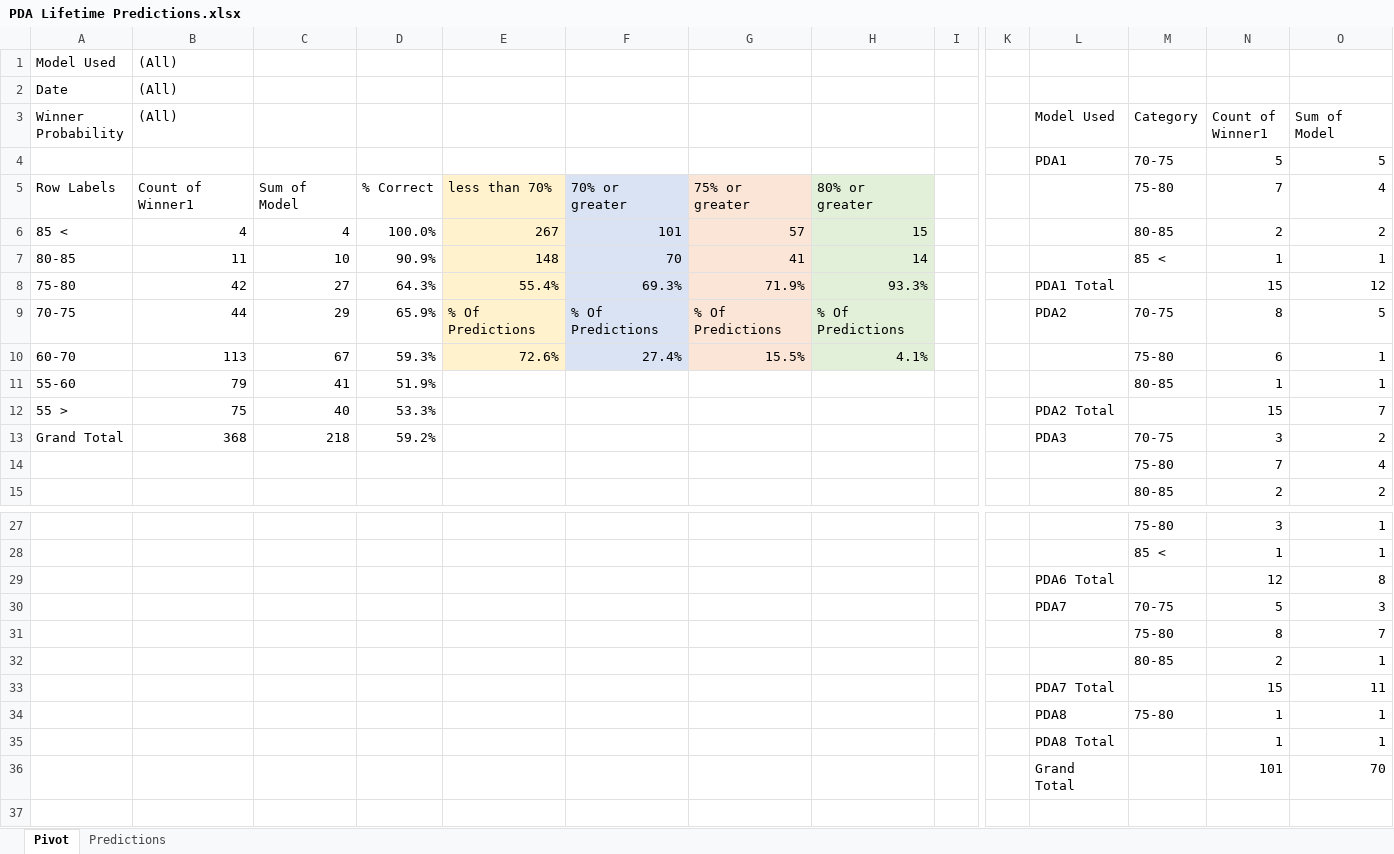
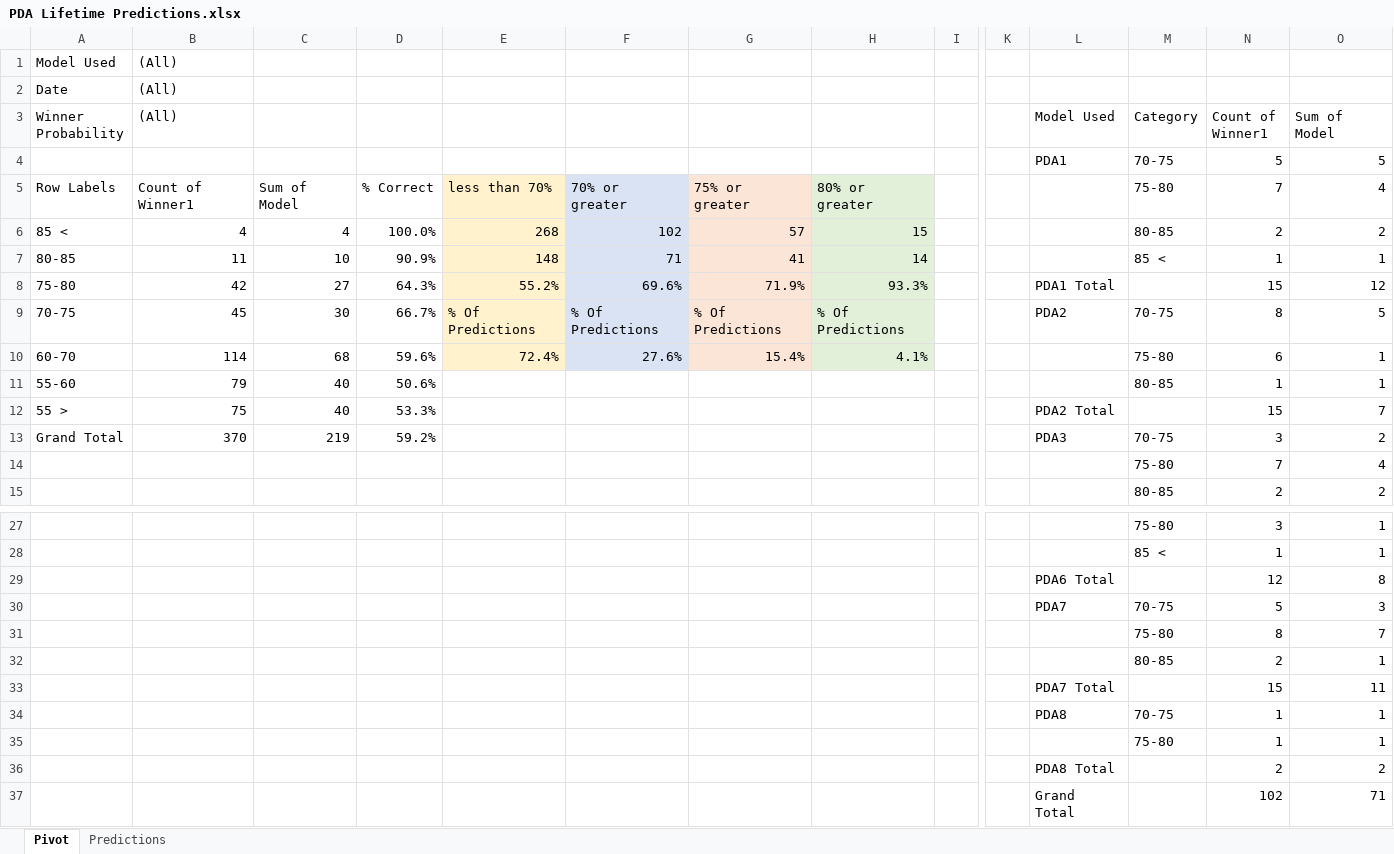
Before and after one commit to thomashigginsdatascientist/Hockey_Model, an Excel workbook: PDA Lifetime Predictions.xlsx, sheet Pivot, drawn as a sheet; only a part is shown, gaps mark what is left out; values as stored, in another font and other column widths than the file's, no borders; conditional formats not drawn; removed rows and columns are numbered as before the commit, all else as after; rows hold the shown columns only; the diff names each change by its address in the sheet, - before the commit and + after, or states it on an @@ line.

```diff
--- a/PDA Lifetime Predictions.xlsx (sheet Pivot)
+++ b/PDA Lifetime Predictions.xlsx (sheet Pivot)
-E6: 267
+E6: 268
-F6: 101
+F6: 102
-F7: 70
+F7: 71
-E8: 55.4%
+E8: 55.2%
-F8: 69.3%
+F8: 69.6%
-B9 ((All)): 44
+B9 ((All)): 45
-C9: 29
+C9: 30
-D9: 65.9%
+D9: 66.7%
-B10 ((All)): 113
+B10 ((All)): 114
-C10: 67
+C10: 68
-D10: 59.3%
+D10: 59.6%
-E10: 72.6%
+E10: 72.4%
-F10: 27.4%
+F10: 27.6%
-G10: 15.5%
+G10: 15.4%
-C11: 41
+C11: 40
-D11: 51.9%
+D11: 50.6%
-B13 ((All)): 368
+B13 ((All)): 370
-C13: 218
+C13: 219
-M34 (Category): 75-80
+M34 (Category): 70-75
-L35 (Model Used): PDA8 Total
+L35 (Model Used): (empty)
-M35 (Category): (empty)
+M35 (Category): 75-80
-row 36:  |  |  |  |  |  |  |  |  |  | Grand Total |  | 101 | 70
+row 36:  |  |  |  |  |  |  |  |  |  | PDA8 Total |  | 2 | 2
+row 37:  |  |  |  |  |  |  |  |  |  | Grand Total |  | 102 | 71
```
Also changed, not shown: sheet Predictions, 7 other files.
